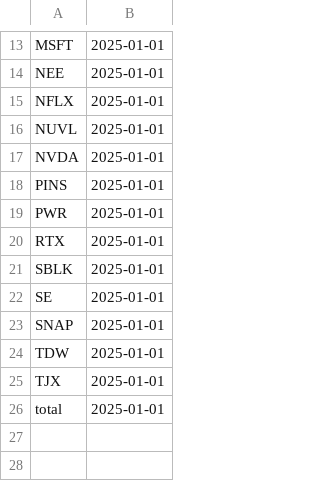
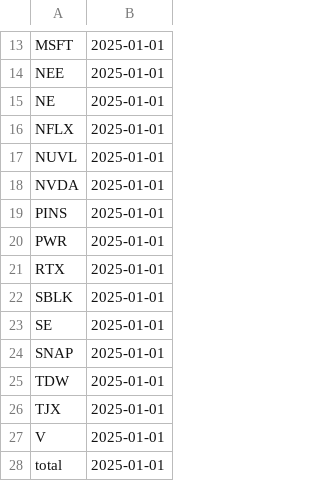
Before and after one commit to speedlab1/speedlab_monitoring, a CSV file: src/data/change_date_sto.csv, drawn as a sheet; only a part is shown, gaps mark what is left out.

```diff
--- a/src/data/change_date_sto.csv
+++ b/src/data/change_date_sto.csv
@@ -14,2 +14,3 @@ MSFT,2025-01-01
 NEE,2025-01-01
+NE,2025-01-01
 NFLX,2025-01-01
@@ -25,2 +26,3 @@ TDW,2025-01-01
 TJX,2025-01-01
+V,2025-01-01
 total,2025-01-01
```
Also changed, not shown: src/data/current_sto.csv, src/data/current_sto_w.csv, 17 other files.
